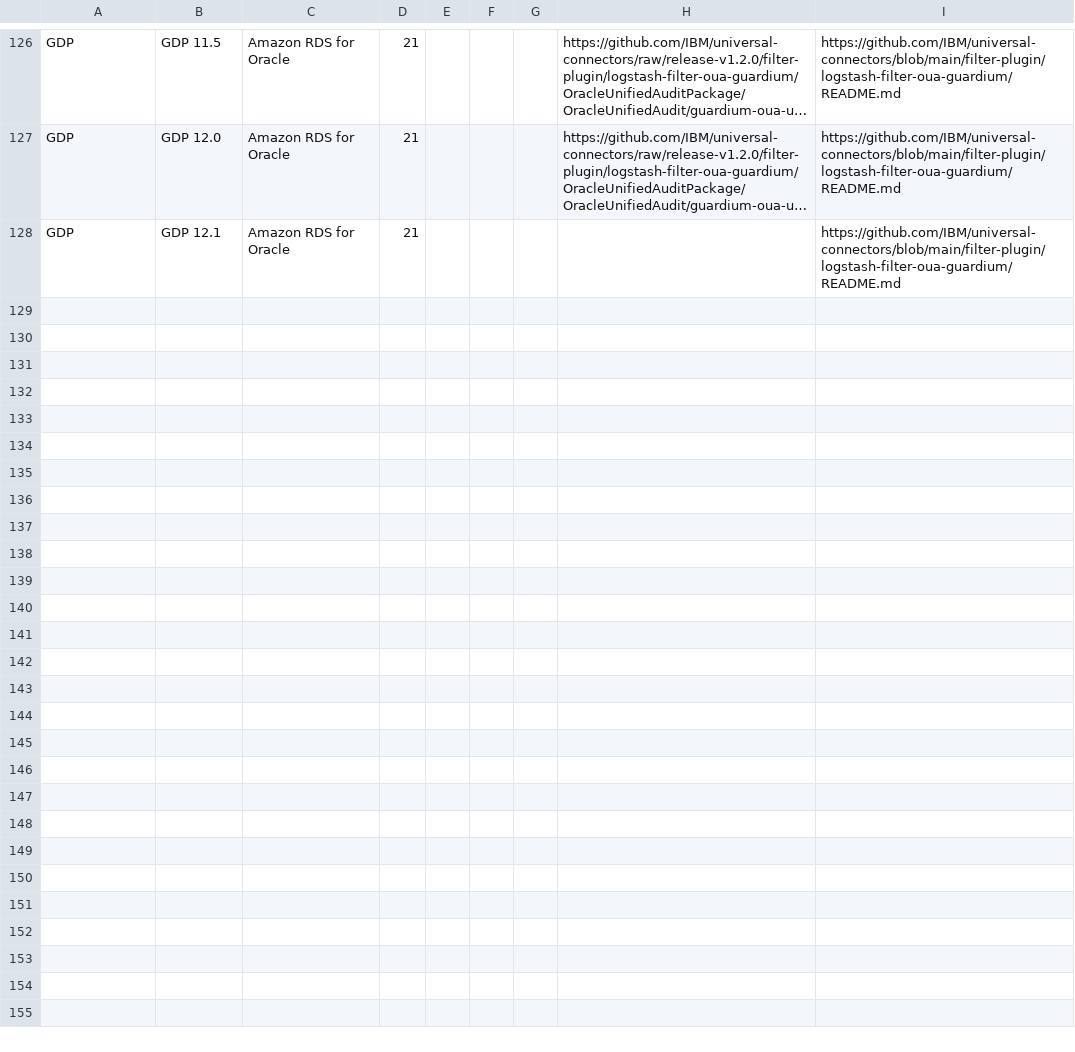
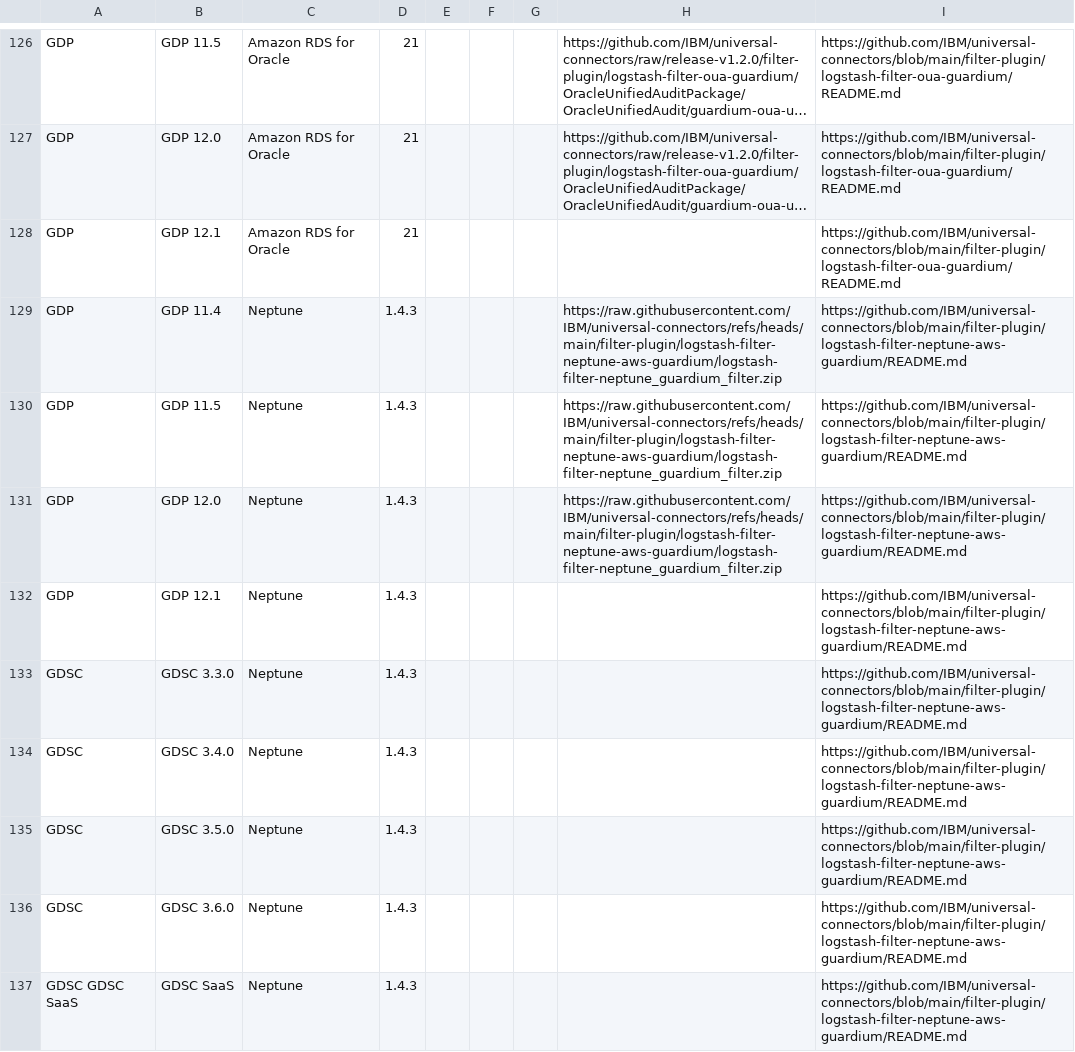
Before and after one commit to IBM/guardium-supported-datasources, a CSV file: consolidation-script2/data/input/AWS_UC.csv, drawn as a sheet; only a part is shown, gaps mark what is left out; long unchanged cells end in …; the diff names each change by its address in the sheet, - before the commit and + after, or states it on an @@ line.

Commit message:
GRD-94668 Updated Neptune supported database version

```diff
--- a/consolidation-script2/data/input/AWS_UC.csv
+++ b/consolidation-script2/data/input/AWS_UC.csv
+row 129: GDP | GDP 11.4 | Neptune | 1.4.3 |  |  |  | https://raw.githubusercontent.com/IBM/universal-connectors/refs/heads/main/filter-plugin/logstash-filter-neptune-aws-guardium/logstash-filter-neptune_guardium_filter.zip | https://github.com/IBM/universal-connectors/blob/main/filter-plugin/logstash-filter-neptune-aws-guardium/README.md
+row 130: GDP | GDP 11.5 | Neptune | 1.4.3 |  |  |  | https://raw.githubusercontent.com/IBM/universal-connectors/refs/heads/main/filter-plugin/logstash-filter-neptune-aws-guardium/logstash-filter-neptune_guardium_filter.zip | https://github.com/IBM/universal-connectors/blob/main/filter-plugin/logstash-filter-neptune-aws-guardium/README.md
+row 131: GDP | GDP 12.0 | Neptune | 1.4.3 |  |  |  | https://raw.githubusercontent.com/IBM/universal-connectors/refs/heads/main/filter-plugin/logstash-filter-neptune-aws-guardium/logstash-filter-neptune_guardium_filter.zip | https://github.com/IBM/universal-connectors/blob/main/filter-plugin/logstash-filter-neptune-aws-guardium/README.md
+row 132: GDP | GDP 12.1 | Neptune | 1.4.3 |  |  |  |  | https://github.com/IBM/universal-connectors/blob/main/filter-plugin/logstash-filter-neptune-aws-guardium/README.md
+row 133: GDSC | GDSC 3.3.0 | Neptune | 1.4.3 |  |  |  |  | https://github.com/IBM/universal-connectors/blob/main/filter-plugin/logstash-filter-neptune-aws-guardium/README.md
+row 134: GDSC | GDSC 3.4.0 | Neptune | 1.4.3 |  |  |  |  | https://github.com/IBM/universal-connectors/blob/main/filter-plugin/logstash-filter-neptune-aws-guardium/README.md
+row 135: GDSC | GDSC 3.5.0 | Neptune | 1.4.3 |  |  |  |  | https://github.com/IBM/universal-connectors/blob/main/filter-plugin/logstash-filter-neptune-aws-guardium/README.md
+row 136: GDSC | GDSC 3.6.0 | Neptune | 1.4.3 |  |  |  |  | https://github.com/IBM/universal-connectors/blob/main/filter-plugin/logstash-filter-neptune-aws-guardium/README.md
+row 137: GDSC GDSC SaaS | GDSC SaaS | Neptune | 1.4.3 |  |  |  |  | https://github.com/IBM/universal-connectors/blob/main/filter-plugin/logstash-filter-neptune-aws-guardium/README.md
```
